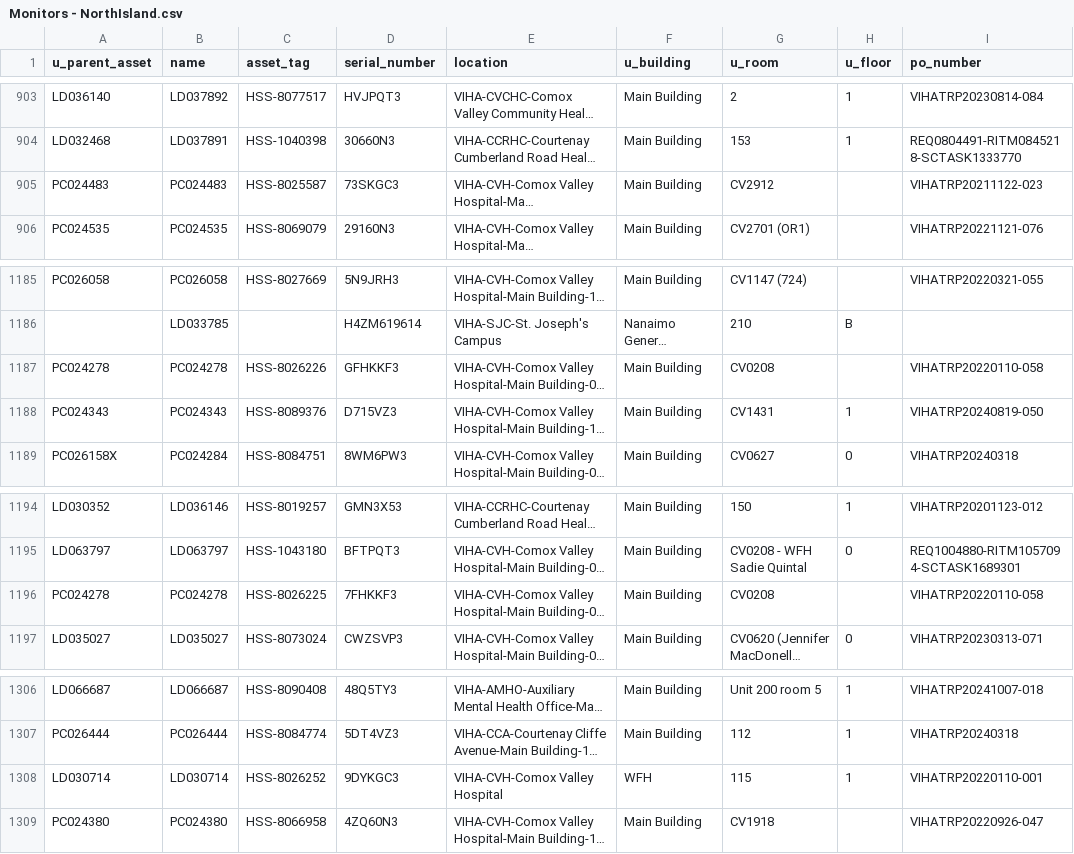
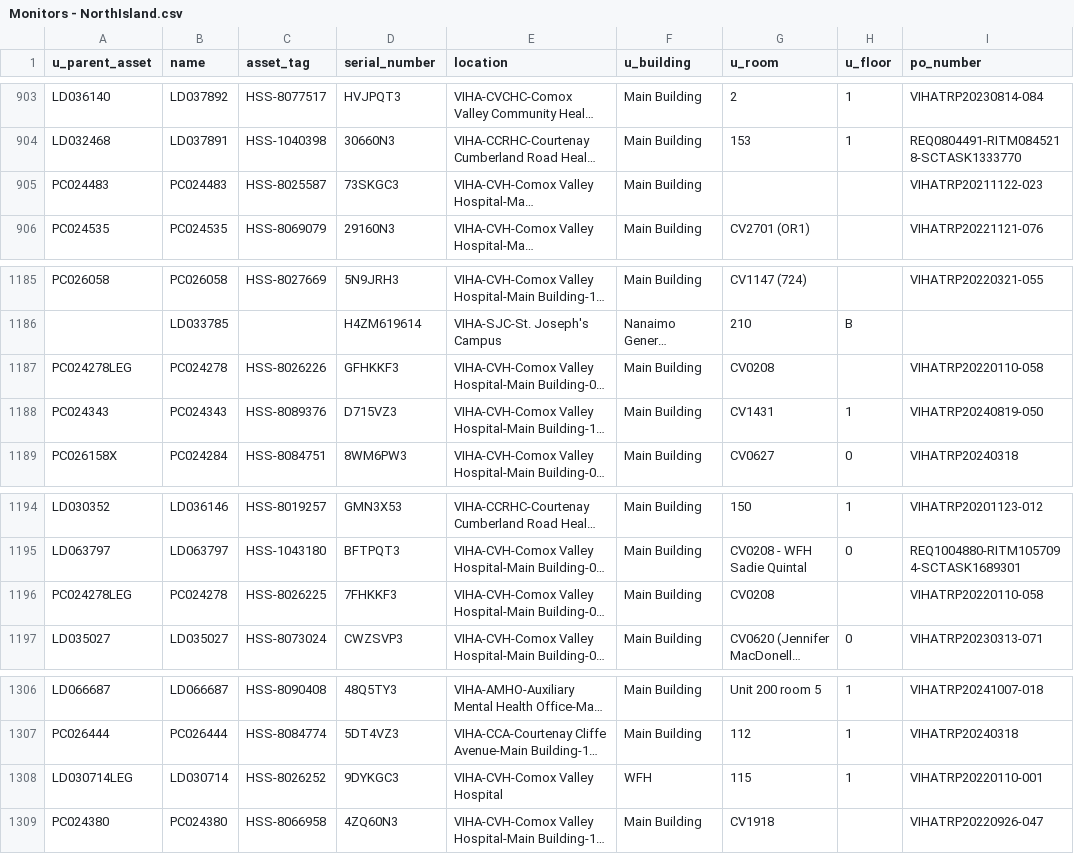
Before and after one commit to digbysa/New-Inventory-Tool, a CSV file: Data/NorthIsland/Monitors - NorthIsland.csv, drawn as a sheet; only a part is shown, gaps mark what is left out; long unchanged cells end in …; the diff covers the shown part only; the diff names each change by its address in the sheet, - before the commit and + after, or states it on an @@ line.

```diff
--- a/Data/NorthIsland/Monitors - NorthIsland.csv
+++ b/Data/NorthIsland/Monitors - NorthIsland.csv
-G905 (u_room): CV2912
+G905 (u_room): (empty)
-A1187 (u_parent_asset): PC024278
+A1187 (u_parent_asset): PC024278LEG
-A1196 (u_parent_asset): PC024278
+A1196 (u_parent_asset): PC024278LEG
-A1308 (u_parent_asset): LD030714
+A1308 (u_parent_asset): LD030714LEG
```
Also changed, not shown: 15 edited cells elsewhere in this file, Data/CampbellRiver/Computers - CampbellRiver.csv, Data/Cowichan/Computers - Cowichan.csv, 11 other files.
